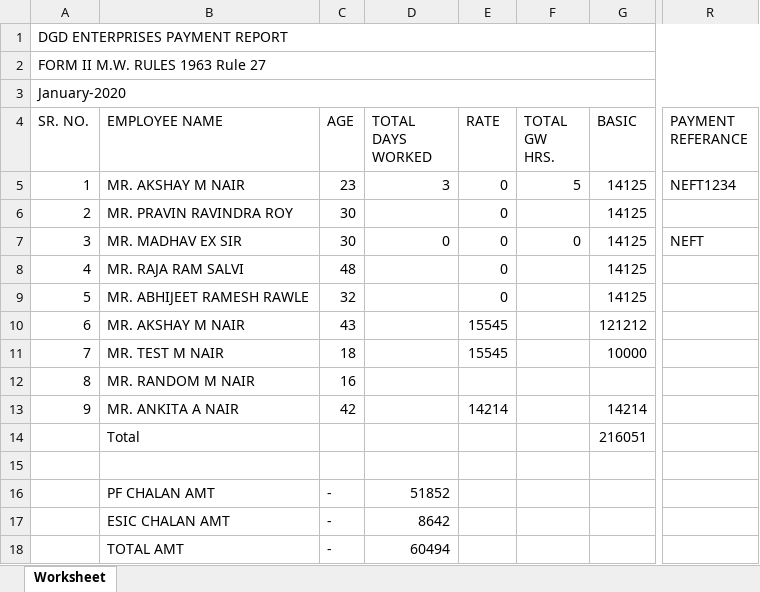
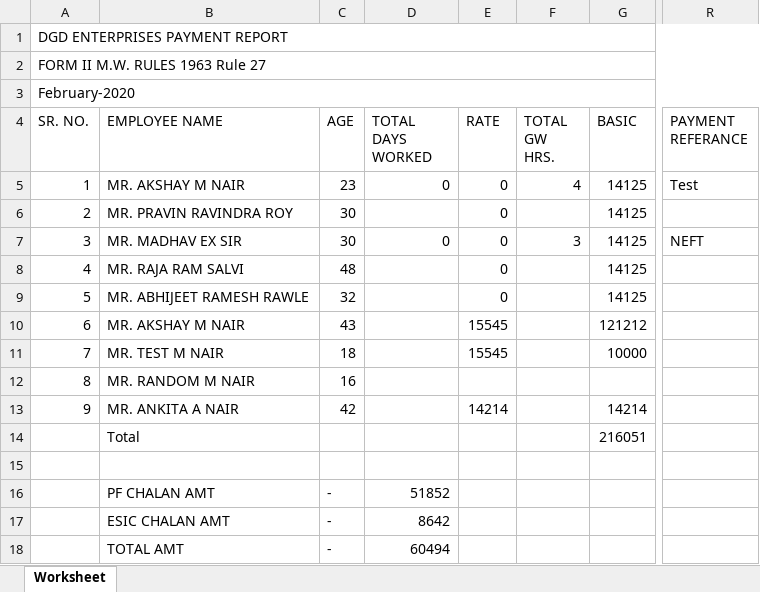
Before and after one commit to akshaynair971/dailywages, an Excel workbook: DGD ENTERPRISES pay_report.xlsx, sheet Worksheet, drawn as a sheet; only a part is shown, gaps mark what is left out; values as stored, in another font and other column widths than the file's, no borders; charts and pictures not drawn; the diff names each change by its address in the sheet, - before the commit and + after, or states it on an @@ line.

```diff
--- a/DGD ENTERPRISES pay_report.xlsx (sheet Worksheet)
+++ b/DGD ENTERPRISES pay_report.xlsx (sheet Worksheet)
-A3 (SR. NO.): January-2020
+A3 (SR. NO.): February-2020
-D5 (TOTAL DAYS WORKED): 3
+D5 (TOTAL DAYS WORKED): 0
-F5 (TOTAL GW HRS.): 5
+F5 (TOTAL GW HRS.): 4
-R5 (PAYMENT REFERANCE): NEFT1234
+R5 (PAYMENT REFERANCE): Test
-F7 (TOTAL GW HRS.): 0
+F7 (TOTAL GW HRS.): 3
```
Also changed, not shown: travelexpense_report.xlsx, 28 other files.
